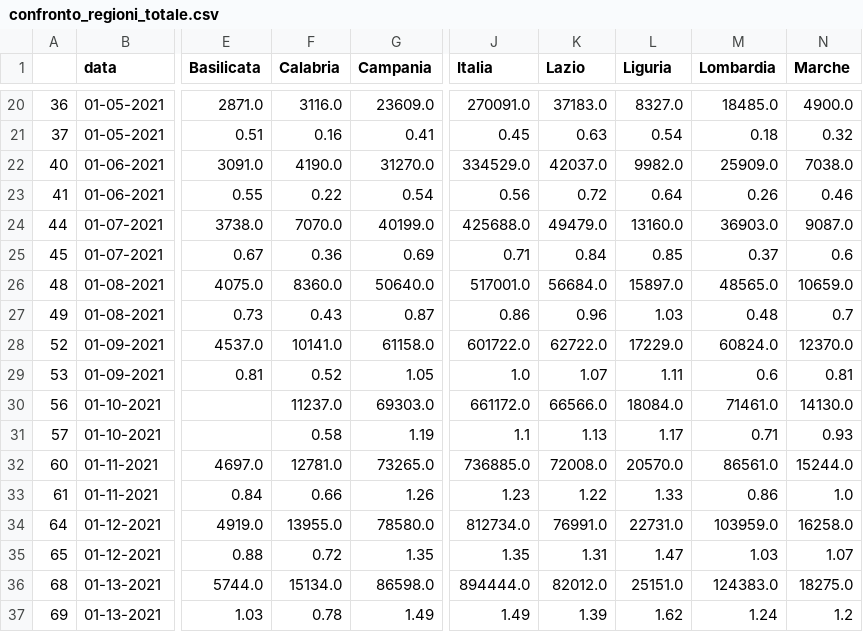
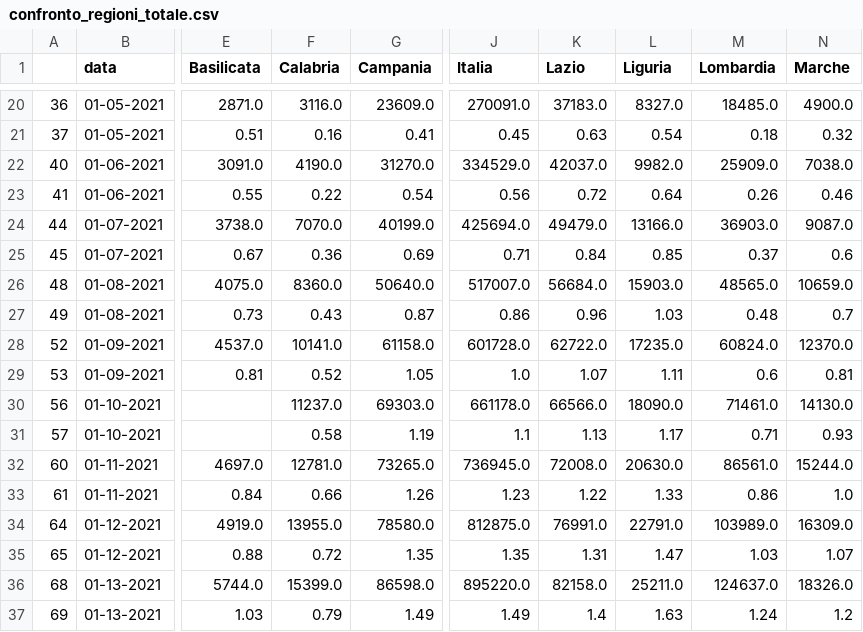
Before and after one commit to vincnardelli/covstat, a CSV file: data/confronto_regioni_totale.csv, drawn as a sheet; only a part is shown, gaps mark what is left out; the diff covers the shown part only; the diff names each change by its address in the sheet, - before the commit and + after, or states it on an @@ line.

```diff
--- a/data/confronto_regioni_totale.csv
+++ b/data/confronto_regioni_totale.csv
-J24 (Italia): 425688.0
+J24 (Italia): 425694.0
-L24 (Liguria): 13160.0
+L24 (Liguria): 13166.0
-J26 (Italia): 517001.0
+J26 (Italia): 517007.0
-L26 (Liguria): 15897.0
+L26 (Liguria): 15903.0
-J28 (Italia): 601722.0
+J28 (Italia): 601728.0
-L28 (Liguria): 17229.0
+L28 (Liguria): 17235.0
-J30 (Italia): 661172.0
+J30 (Italia): 661178.0
-L30 (Liguria): 18084.0
+L30 (Liguria): 18090.0
-J32 (Italia): 736885.0
+J32 (Italia): 736945.0
-L32 (Liguria): 20570.0
+L32 (Liguria): 20630.0
-J34 (Italia): 812734.0
+J34 (Italia): 812875.0
-L34 (Liguria): 22731.0
+L34 (Liguria): 22791.0
-M34 (Lombardia): 103959.0
+M34 (Lombardia): 103989.0
-N34 (Marche): 16258.0
+N34 (Marche): 16309.0
-F36 (Calabria): 15134.0
+F36 (Calabria): 15399.0
-J36 (Italia): 894444.0
+J36 (Italia): 895220.0
-K36 (Lazio): 82012.0
+K36 (Lazio): 82158.0
-L36 (Liguria): 25151.0
+L36 (Liguria): 25211.0
-M36 (Lombardia): 124383.0
+M36 (Lombardia): 124637.0
-N36 (Marche): 18275.0
+N36 (Marche): 18326.0
-F37 (Calabria): 0.78
+F37 (Calabria): 0.79
-K37 (Lazio): 1.39
+K37 (Lazio): 1.4
-L37 (Liguria): 1.62
+L37 (Liguria): 1.63
```
Also changed, not shown: 22 edited cells elsewhere in this file, data/confronto_regioni.csv, data/regioni.csv, 7 other files.
